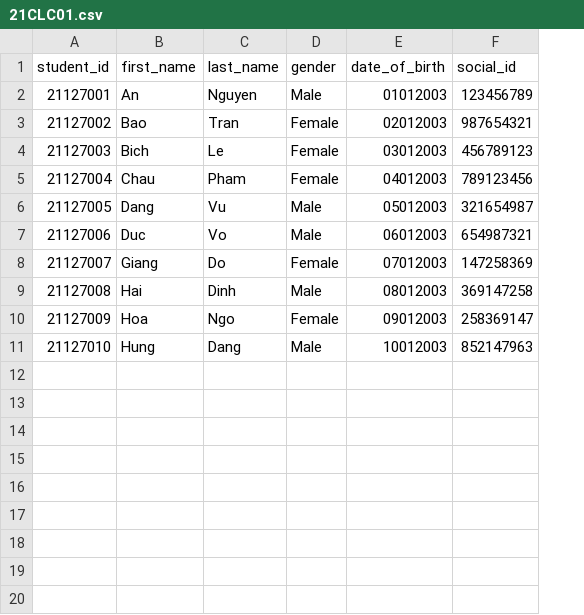
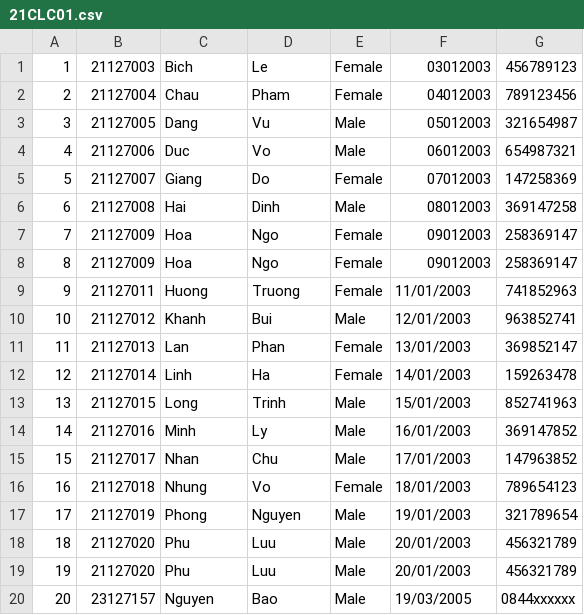
Before and after one commit to DanielNguyen-05/Final-Project-CSC10002, a CSV file: Data/GeneralClasses/2021-2022/21CLC01.csv, drawn as a sheet; removed rows and columns are numbered as before the commit, all else as after; the diff names each change by its address in the sheet, - before the commit and + after, or states it on an @@ line.

Commit message:
update DATA

```diff
--- a/Data/GeneralClasses/2021-2022/21CLC01.csv
+++ b/Data/GeneralClasses/2021-2022/21CLC01.csv
+column A, rows 1-7: 1 | 2 | 3 | 4 | 5 | 6 | 7
-row 1: student_id | first_name | last_name | gender | date_of_birth | social_id
-row 2: 21127001 | An | Nguyen | Male | 01012003 | 123456789
-row 3: 21127002 | Bao | Tran | Female | 02012003 | 987654321
-row 11: 21127010 | Hung | Dang | Male | 10012003 | 852147963
+row 8: 8 | 21127009 | Hoa | Ngo | Female | 09012003 | 258369147
+row 9: 9 | 21127011 | Huong | Truong | Female | 11/01/2003 | 741852963
+row 10: 10 | 21127012 | Khanh | Bui | Male | 12/01/2003 | 963852741
+row 11: 11 | 21127013 | Lan | Phan | Female | 13/01/2003 | 369852147
+row 12: 12 | 21127014 | Linh | Ha | Female | 14/01/2003 | 159263478
+row 13: 13 | 21127015 | Long | Trinh | Male | 15/01/2003 | 852741963
+row 14: 14 | 21127016 | Minh | Ly | Male | 16/01/2003 | 369147852
+row 15: 15 | 21127017 | Nhan | Chu | Male | 17/01/2003 | 147963852
+row 16: 16 | 21127018 | Nhung | Vo | Female | 18/01/2003 | 789654123
+row 17: 17 | 21127019 | Phong | Nguyen | Male | 19/01/2003 | 321789654
+row 18: 18 | 21127020 | Phu | Luu | Male | 20/01/2003 | 456321789
+row 19: 19 | 21127020 | Phu | Luu | Male | 20/01/2003 | 456321789
+row 20: 20 | 23127157 | Nguyen | Bao | Male | 19/03/2005 | 0844xxxxxx
```
Also changed, not shown: Data/GeneralClasses/2021-2022/21CLC02.csv, 9 other files.
